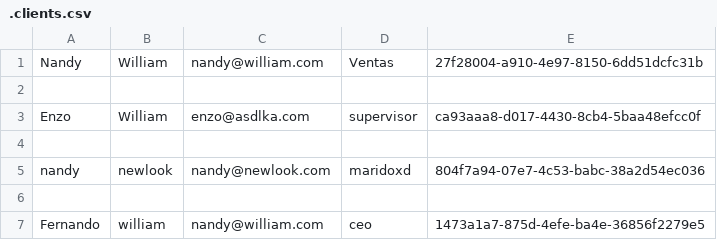
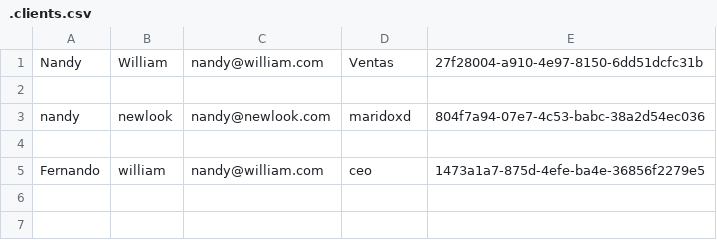
Before and after one commit to nandyme/pythonplatzi, a CSV file: platzi-ventas/.clients.csv, drawn as a sheet; the diff names each change by its address in the sheet, - before the commit and + after, or states it on an @@ line.

```diff
--- a/platzi-ventas/.clients.csv
+++ b/platzi-ventas/.clients.csv
-row 3: Enzo | William | enzo@asdlka.com | supervisor | ca93aaa8-d017-4430-8cb4-5baa48efcc0f
-row 4: (empty)
```
Also changed, not shown: 2 other files.
